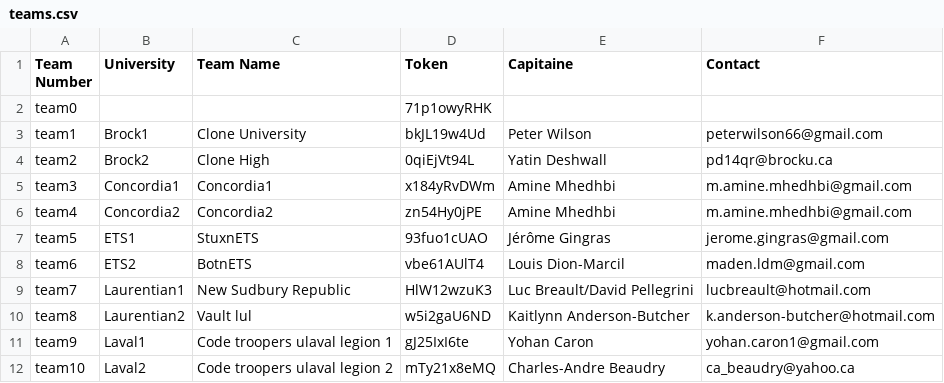
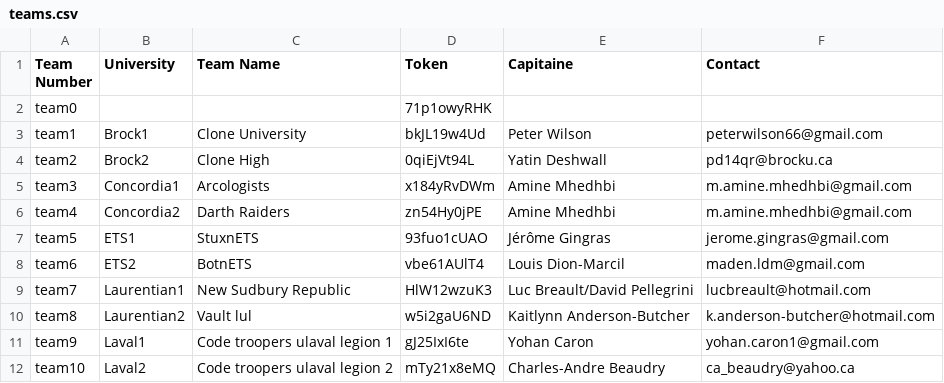
Before and after one commit to lbajolet/mission_board, a CSV file: data/teams.csv, drawn as a sheet; only a part is shown.

Commit message:
Change concordia team names

```diff
--- a/data/teams.csv
+++ b/data/teams.csv
@@ -4,4 +4,4 @@ team1,Brock1,Clone University,bkJL19w4Ud,Peter Wilson,peterwilson66@gmail.com
 team2,Brock2,Clone High,0qiEjVt94L,Yatin Deshwall,pd14qr@brocku.ca
-team3,Concordia1,Concordia1,x184yRvDWm,Amine Mhedhbi,m.amine.mhedhbi@gmail.com
-team4,Concordia2,Concordia2,zn54Hy0jPE,Amine Mhedhbi,m.amine.mhedhbi@gmail.com
+team3,Concordia1,Arcologists,x184yRvDWm,Amine Mhedhbi,m.amine.mhedhbi@gmail.com
+team4,Concordia2,Darth Raiders,zn54Hy0jPE,Amine Mhedhbi,m.amine.mhedhbi@gmail.com
 team5,ETS1,StuxnETS,93fuo1cUAO,Jérôme Gingras,jerome.gingras@gmail.com
```
